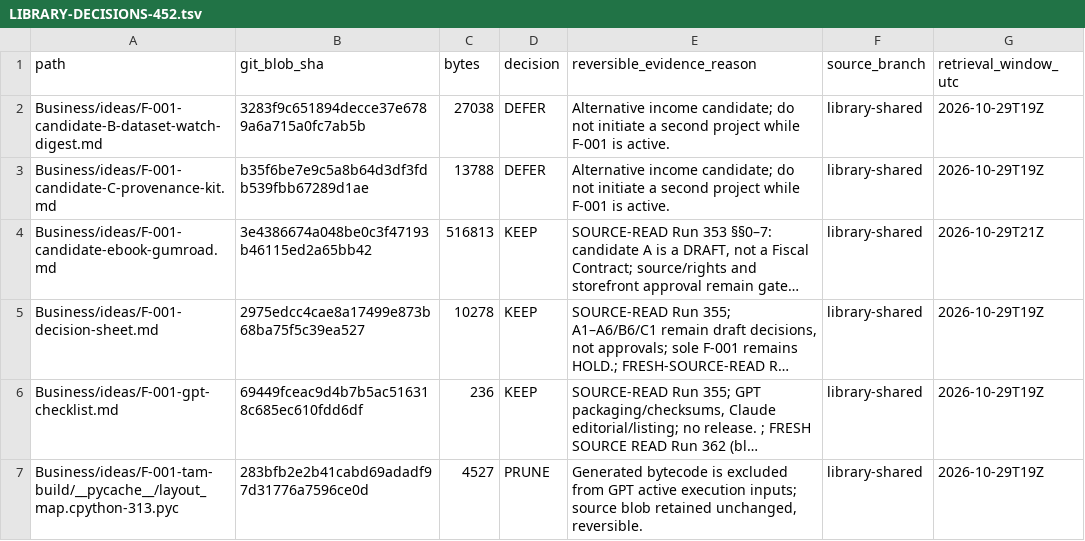
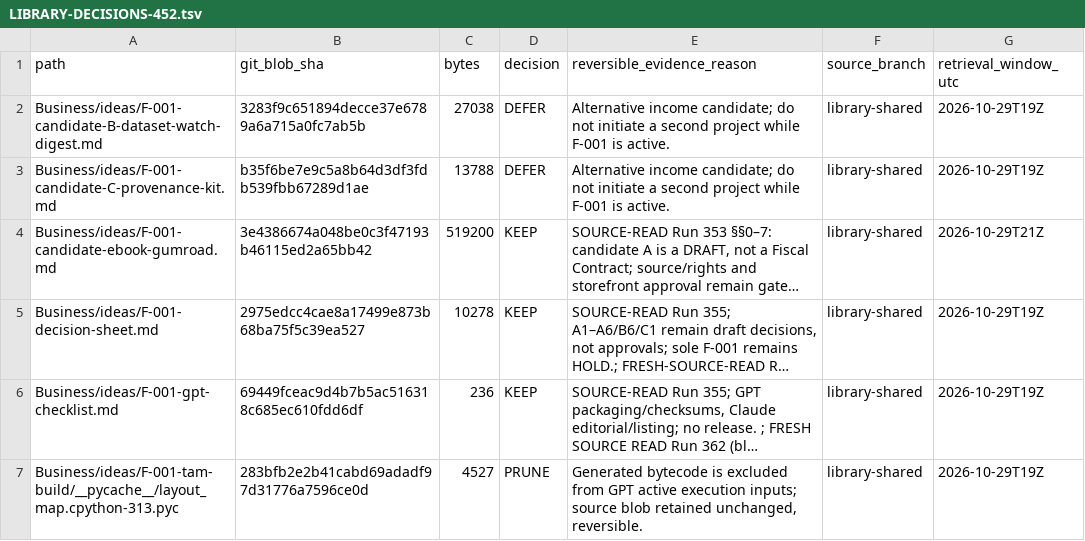
Before and after one commit to AGI144348Outlook/Echo_Green_Future, a TSV file: contract-000/gpt/LIBRARY-DECISIONS-452.tsv, drawn as a sheet; only a part is shown; long unchanged cells end in …; the diff names each change by its address in the sheet, - before the commit and + after, or states it on an @@ line.

Commit message:
Run452 record exact UTF-8 byte count of updated shared manuscript

```diff
--- a/contract-000/gpt/LIBRARY-DECISIONS-452.tsv
+++ b/contract-000/gpt/LIBRARY-DECISIONS-452.tsv
-C4 (bytes): 516813
+C4 (bytes): 519200
```
